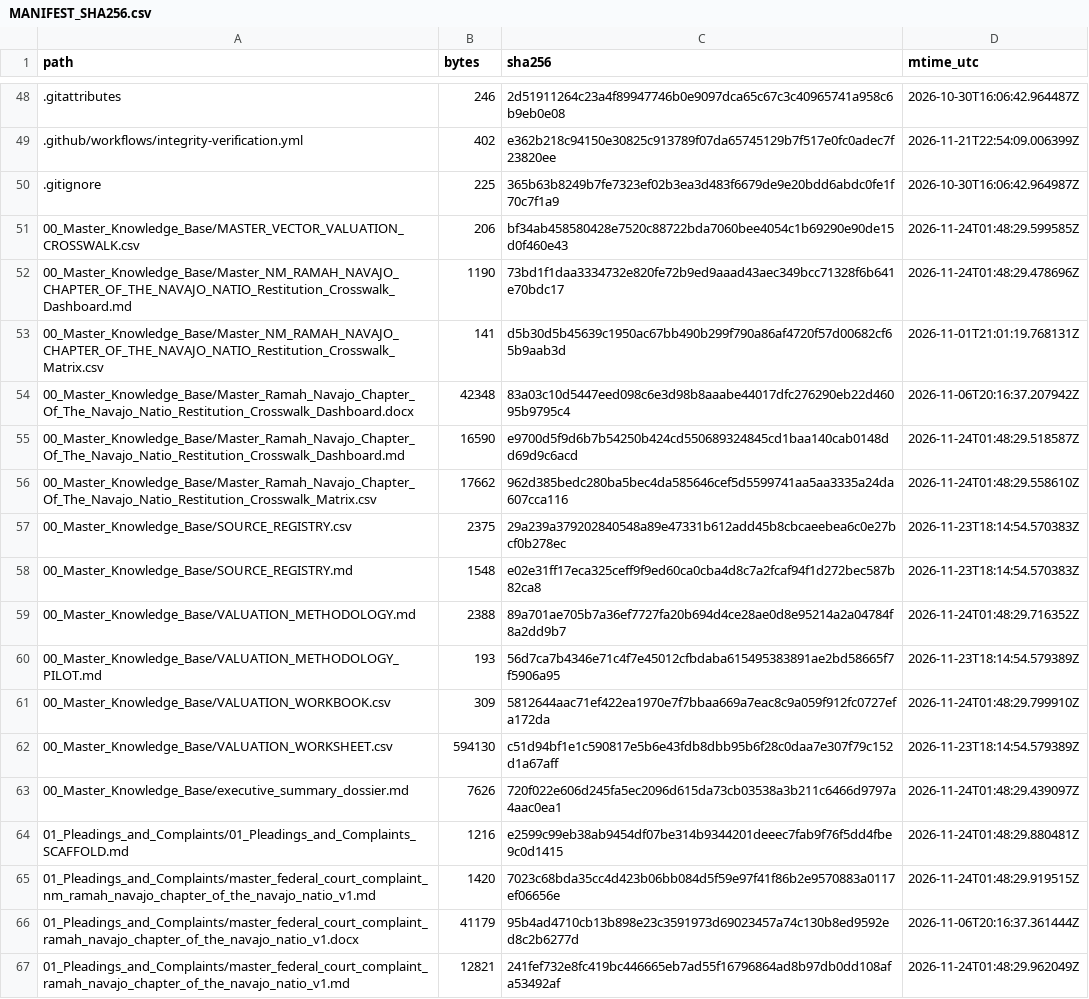
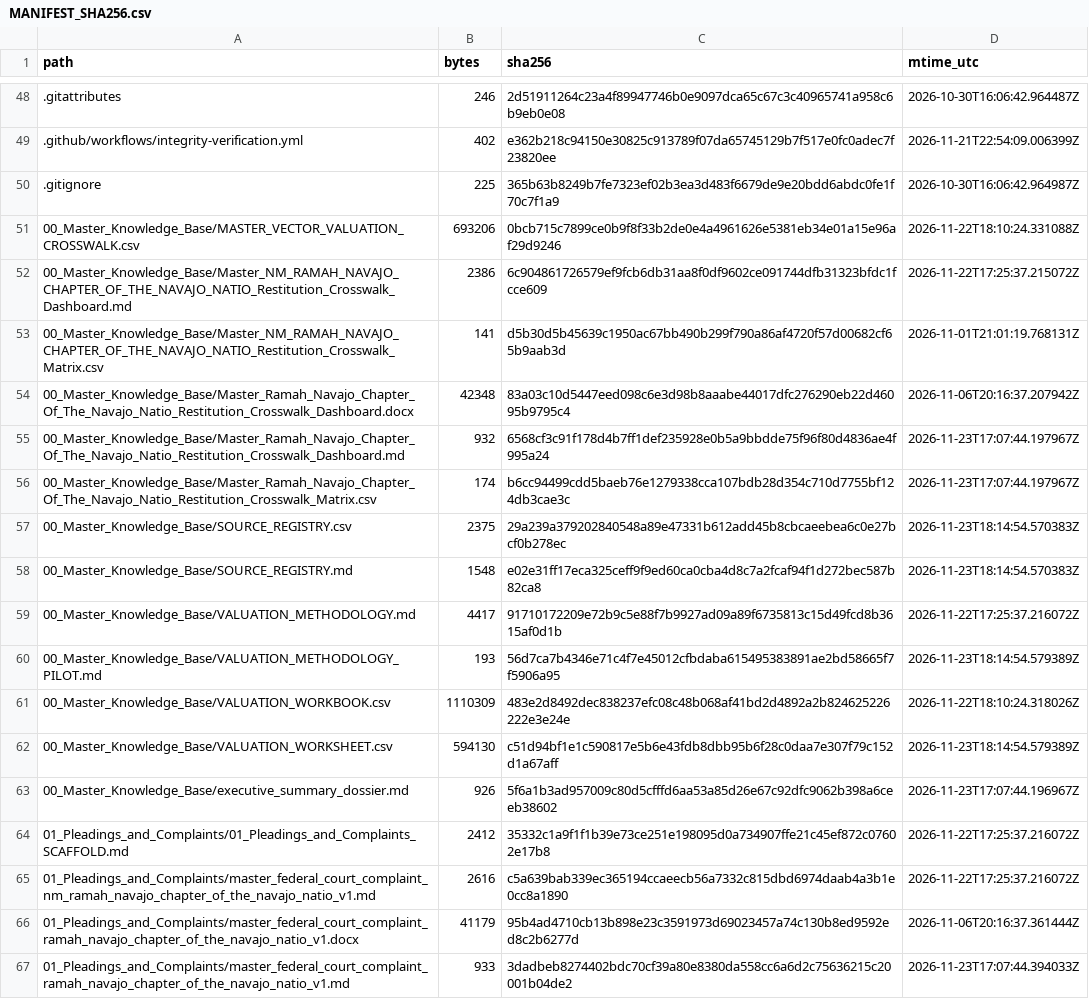
Before and after one commit to GlobalRestitutionAlliance/turtle-island-us-nm-ramah-navajo-chapter-of-the-navajo-natio-master-litigation, a CSV file: 99_Archives_and_Manifests/MANIFEST_SHA256.csv, drawn as a sheet; only a part is shown, gaps mark what is left out; the diff covers the shown part only.

```diff
--- a/99_Archives_and_Manifests/MANIFEST_SHA256.csv
+++ b/99_Archives_and_Manifests/MANIFEST_SHA256.csv
@@ -50,18 +50,18 @@ path,bytes,sha256,mtime_utc
 .gitignore,225,365b63b8249b7fe7323ef02b3ea3d483f6679de9e20bdd6abdc0fe1f70c7f1a9,2026-10-30T16:06:42.964987Z
-00_Master_Knowledge_Base/MASTER_VECTOR_VALUATION_CROSSWALK.csv,206,bf34ab458580428e7520c88722bda7060bee4054c1b69290e90de15d0f460e43,2026-11-24T01:48:29.599585Z
-00_Master_Knowledge_Base/Master_NM_RAMAH_NAVAJO_CHAPTER_OF_THE_NAVAJO_NATIO_Restitution_Crosswalk_Dashboard.md,1190,73bd1f1daa3334732e820fe72b9ed9aaad43aec349bcc71328f6b641e70bdc17,2026-11-24T01:48:29.478696Z
+00_Master_Knowledge_Base/MASTER_VECTOR_VALUATION_CROSSWALK.csv,693206,0bcb715c7899ce0b9f8f33b2de0e4a4961626e5381eb34e01a15e96af29d9246,2026-11-22T18:10:24.331088Z
+00_Master_Knowledge_Base/Master_NM_RAMAH_NAVAJO_CHAPTER_OF_THE_NAVAJO_NATIO_Restitution_Crosswalk_Dashboard.md,2386,6c904861726579ef9fcb6db31aa8f0df9602ce091744dfb31323bfdc1fcce609,2026-11-22T17:25:37.215072Z
 00_Master_Knowledge_Base/Master_NM_RAMAH_NAVAJO_CHAPTER_OF_THE_NAVAJO_NATIO_Restitution_Crosswalk_Matrix.csv,141,d5b30d5b45639c1950ac67bb490b299f790a86af4720f57d00682cf65b9aab3d,2026-11-01T21:01:19.768131Z
 00_Master_Knowledge_Base/Master_Ramah_Navajo_Chapter_Of_The_Navajo_Natio_Restitution_Crosswalk_Dashboard.docx,42348,83a03c10d5447eed098c6e3d98b8aaabe44017dfc276290eb22d46095b9795c4,2026-11-06T20:16:37.207942Z
-00_Master_Knowledge_Base/Master_Ramah_Navajo_Chapter_Of_The_Navajo_Natio_Restitution_Crosswalk_Dashboard.md,16590,e9700d5f9d6b7b54250b424cd550689324845cd1baa140cab0148dd69d9c6acd,2026-11-24T01:48:29.518587Z
-00_Master_Knowledge_Base/Master_Ramah_Navajo_Chapter_Of_The_Navajo_Natio_Restitution_Crosswalk_Matrix.csv,17662,962d385bedc280ba5bec4da585646cef5d5599741aa5aa3335a24da607cca116,2026-11-24T01:48:29.558610Z
+00_Master_Knowledge_Base/Master_Ramah_Navajo_Chapter_Of_The_Navajo_Natio_Restitution_Crosswalk_Dashboard.md,932,6568cf3c91f178d4b7ff1def235928e0b5a9bbdde75f96f80d4836ae4f995a24,2026-11-23T17:07:44.197967Z
+00_Master_Knowledge_Base/Master_Ramah_Navajo_Chapter_Of_The_Navajo_Natio_Restitution_Crosswalk_Matrix.csv,174,b6cc94499cdd5baeb76e1279338cca107bdb28d354c710d7755bf124db3cae3c,2026-11-23T17:07:44.197967Z
 00_Master_Knowledge_Base/SOURCE_REGISTRY.csv,2375,29a239a379202840548a89e47331b612add45b8cbcaeebea6c0e27bcf0b278ec,2026-11-23T18:14:54.570383Z
 00_Master_Knowledge_Base/SOURCE_REGISTRY.md,1548,e02e31ff17eca325ceff9f9ed60ca0cba4d8c7a2fcaf94f1d272bec587b82ca8,2026-11-23T18:14:54.570383Z
-00_Master_Knowledge_Base/VALUATION_METHODOLOGY.md,2388,89a701ae705b7a36ef7727fa20b694d4ce28ae0d8e95214a2a04784f8a2dd9b7,2026-11-24T01:48:29.716352Z
+00_Master_Knowledge_Base/VALUATION_METHODOLOGY.md,4417,91710172209e72b9c5e88f7b9927ad09a89f6735813c15d49fcd8b3615af0d1b,2026-11-22T17:25:37.216072Z
 00_Master_Knowledge_Base/VALUATION_METHODOLOGY_PILOT.md,193,56d7ca7b4346e71c4f7e45012cfbdaba615495383891ae2bd58665f7f5906a95,2026-11-23T18:14:54.579389Z
-00_Master_Knowledge_Base/VALUATION_WORKBOOK.csv,309,5812644aac71ef422ea1970e7f7bbaa669a7eac8c9a059f912fc0727efa172da,2026-11-24T01:48:29.799910Z
+00_Master_Knowledge_Base/VALUATION_WORKBOOK.csv,1110309,483e2d8492dec838237efc08c48b068af41bd2d4892a2b824625226222e3e24e,2026-11-22T18:10:24.318026Z
 00_Master_Knowledge_Base/VALUATION_WORKSHEET.csv,594130,c51d94bf1e1c590817e5b6e43fdb8dbb95b6f28c0daa7e307f79c152d1a67aff,2026-11-23T18:14:54.579389Z
-00_Master_Knowledge_Base/executive_summary_dossier.md,7626,720f022e606d245fa5ec2096d615da73cb03538a3b211c6466d9797a4aac0ea1,2026-11-24T01:48:29.439097Z
-01_Pleadings_and_Complaints/01_Pleadings_and_Complaints_SCAFFOLD.md,1216,e2599c99eb38ab9454df07be314b9344201deeec7fab9f76f5dd4fbe9c0d1415,2026-11-24T01:48:29.880481Z
-01_Pleadings_and_Complaints/master_federal_court_complaint_nm_ramah_navajo_chapter_of_the_navajo_natio_v1.md,1420,7023c68bda35cc4d423b06bb084d5f59e97f41f86b2e9570883a0117ef06656e,2026-11-24T01:48:29.919515Z
+00_Master_Knowledge_Base/executive_summary_dossier.md,926,5f6a1b3ad957009c80d5cfffd6aa53a85d26e67c92dfc9062b398a6ceeb38602,2026-11-23T17:07:44.196967Z
+01_Pleadings_and_Complaints/01_Pleadings_and_Complaints_SCAFFOLD.md,2412,35332c1a9f1f1b39e73ce251e198095d0a734907ffe21c45ef872c07602e17b8,2026-11-22T17:25:37.216072Z
+01_Pleadings_and_Complaints/master_federal_court_complaint_nm_ramah_navajo_chapter_of_the_navajo_natio_v1.md,2616,c5a639bab339ec365194ccaeecb56a7332c815dbd6974daab4a3b1e0cc8a1890,2026-11-22T17:25:37.216072Z
 01_Pleadings_and_Complaints/master_federal_court_complaint_ramah_navajo_chapter_of_the_navajo_natio_v1.docx,41179,95b4ad4710cb13b898e23c3591973d69023457a74c130b8ed9592ed8c2b6277d,2026-11-06T20:16:37.361444Z
-01_Pleadings_and_Complaints/master_federal_court_complaint_ramah_navajo_chapter_of_the_navajo_natio_v1.md,12821,241fef732e8fc419bc446665eb7ad55f16796864ad8b97db0dd108afa53492af,2026-11-24T01:48:29.962049Z
+01_Pleadings_and_Complaints/master_federal_court_complaint_ramah_navajo_chapter_of_the_navajo_natio_v1.md,933,3dadbeb8274402bdc70cf39a80e8380da558cc6a6d2c75636215c20001b04de2,2026-11-23T17:07:44.394033Z
```
Also changed, not shown: 80 edited cells elsewhere in this file, 37 other files.
